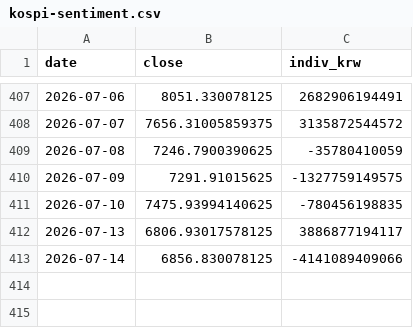
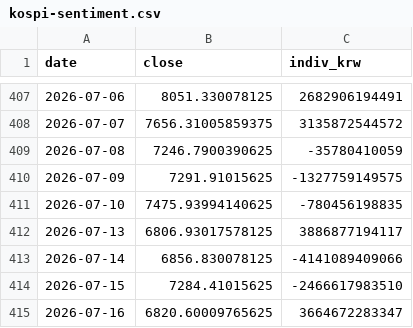
Before and after one commit to superfelix0/wiplab, a CSV file: docs/data/kospi-sentiment.csv, drawn as a sheet; only a part is shown, gaps mark what is left out; the diff names each change by its address in the sheet, - before the commit and + after, or states it on an @@ line.

```diff
--- a/docs/data/kospi-sentiment.csv
+++ b/docs/data/kospi-sentiment.csv
+row 414: 2026-07-15 | 7284.41015625 | -2466617983510
+row 415: 2026-07-16 | 6820.60009765625 | 3664672283347
```
Also changed, not shown: 1 other file.
